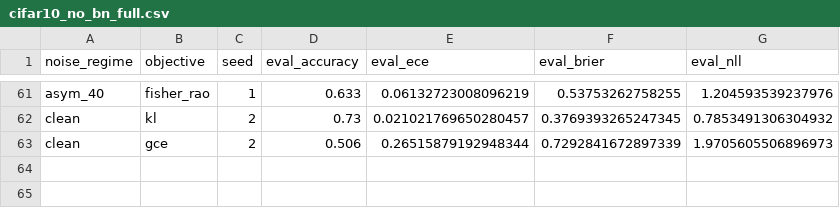
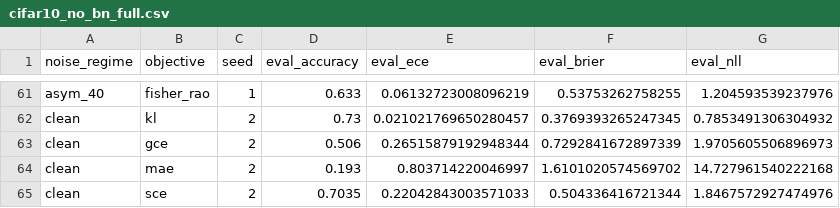
Before and after one commit to mbottoni/fisher-rao-ml, a CSV file: reports/results/cifar10_no_bn_full.csv, drawn as a sheet; only a part is shown, gaps mark what is left out; the diff names each change by its address in the sheet, - before the commit and + after, or states it on an @@ line.

```diff
--- a/reports/results/cifar10_no_bn_full.csv
+++ b/reports/results/cifar10_no_bn_full.csv
+row 64: clean | mae | 2 | 0.193 | 0.803714220046997 | 1.6101020574569702 | 14.727961540222168
+row 65: clean | sce | 2 | 0.7035 | 0.22042843003571033 | 0.504336416721344 | 1.8467572927474976
```
Also changed, not shown: reports/results/cifar10_50k_noisy_label_full.csv, reports/results/cifar10_noisy_label_full.csv, 1 other file.
